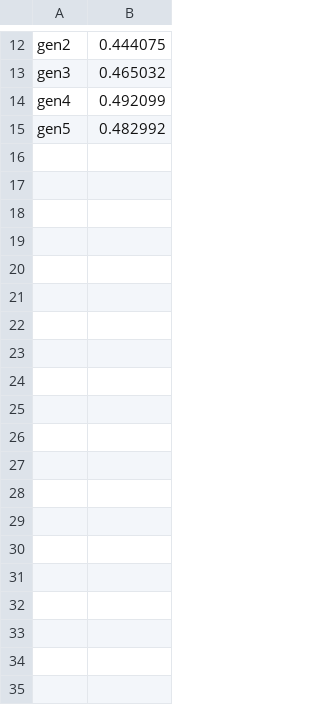
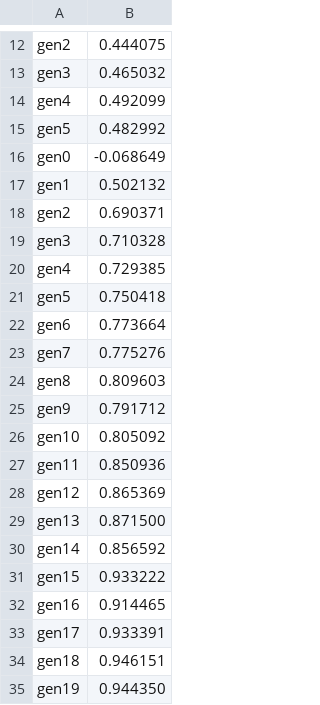
Before and after one commit to TeraLmec/ai_agents_rpg_hd2d, a CSV file: checkpoints/ea_log.csv, drawn as a sheet; only a part is shown, gaps mark what is left out; the diff covers the shown part only.

```diff
--- a/checkpoints/ea_log.csv
+++ b/checkpoints/ea_log.csv
@@ -15 +15,21 @@ gen4,0.492099
 gen5,0.482992
+gen0,-0.068649
+gen1,0.502132
+gen2,0.690371
+gen3,0.710328
+gen4,0.729385
+gen5,0.750418
+gen6,0.773664
+gen7,0.775276
+gen8,0.809603
+gen9,0.791712
+gen10,0.805092
+gen11,0.850936
+gen12,0.865369
+gen13,0.871500
+gen14,0.856592
+gen15,0.933222
+gen16,0.914465
+gen17,0.933391
+gen18,0.946151
+gen19,0.944350
```
Also changed, not shown: 29 added rows elsewhere in this file, 7 other files.
